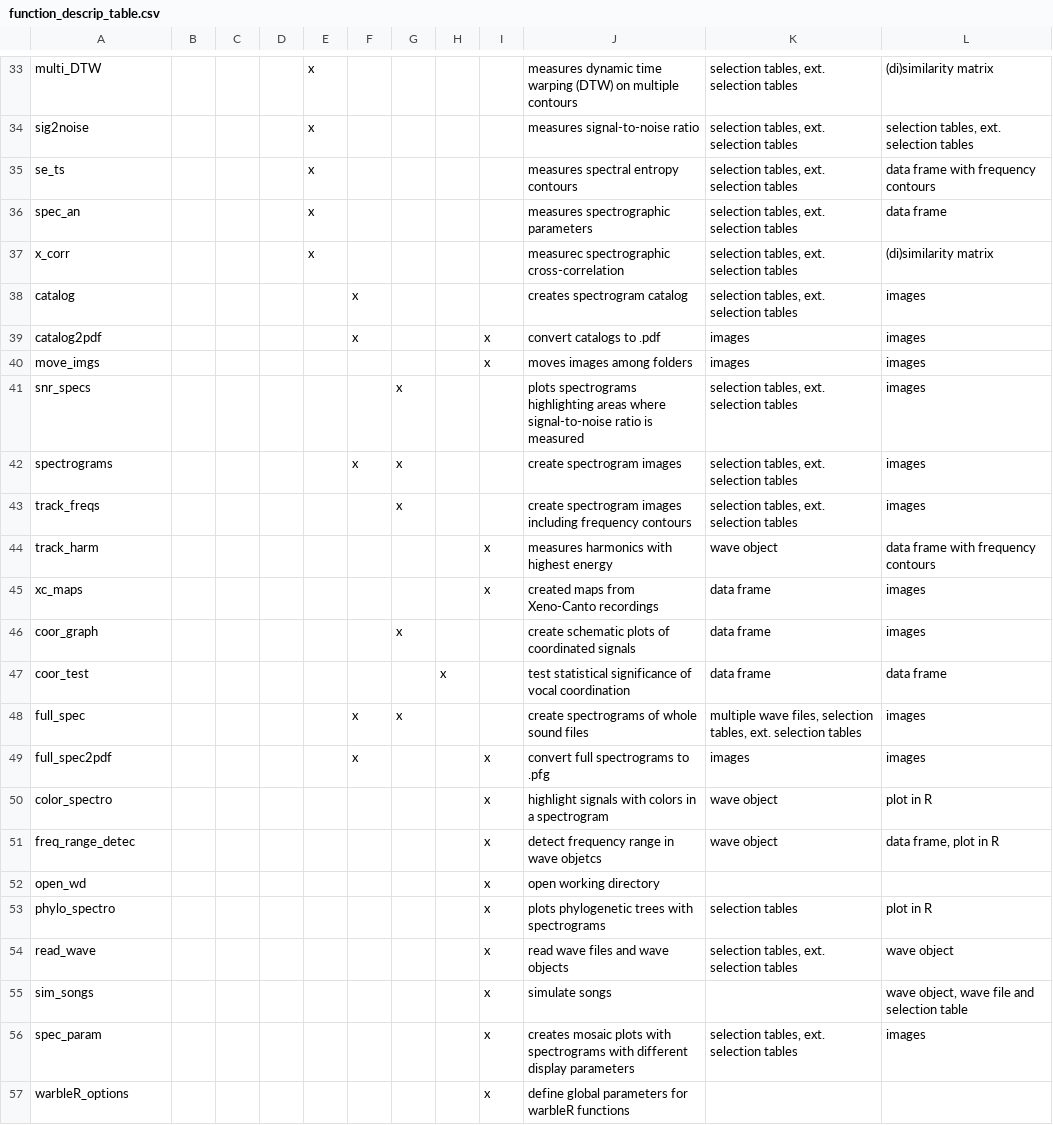
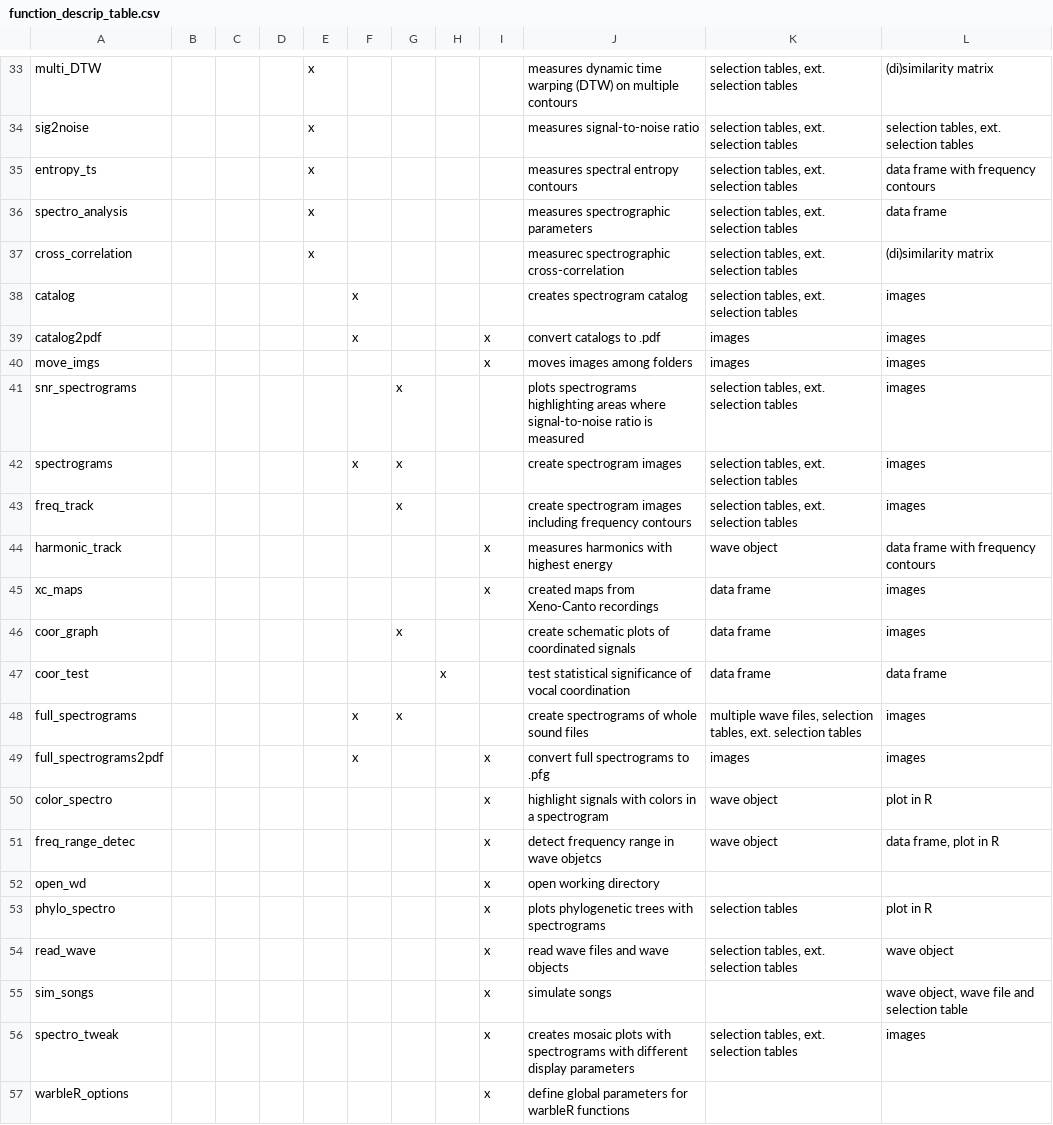
Before and after one commit to maRce10/warbleR, a CSV file: vignettes/function_descrip_table.csv, drawn as a sheet; only a part is shown, gaps mark what is left out; the diff covers the shown part only.

```diff
--- a/vignettes/function_descrip_table.csv
+++ b/vignettes/function_descrip_table.csv
@@ -34,5 +34,5 @@ multi_DTW,,,,x,,,,,measures dynamic time warping (DTW) on multiple contours,"sel
 sig2noise,,,,x,,,,,measures signal-to-noise ratio,"selection tables, ext. selection tables","selection tables, ext. selection tables"
-se_ts,,,,x,,,,,measures spectral entropy contours,"selection tables, ext. selection tables",data frame with frequency contours
-spec_an,,,,x,,,,,measures spectrographic parameters,"selection tables, ext. selection tables",data frame
-x_corr,,,,x,,,,,measurec spectrographic cross-correlation,"selection tables, ext. selection tables",(di)similarity matrix
+entropy_ts,,,,x,,,,,measures spectral entropy contours,"selection tables, ext. selection tables",data frame with frequency contours
+spectro_analysis,,,,x,,,,,measures spectrographic parameters,"selection tables, ext. selection tables",data frame
+cross_correlation,,,,x,,,,,measurec spectrographic cross-correlation,"selection tables, ext. selection tables",(di)similarity matrix
 catalog,,,,,x,,,,creates spectrogram catalog,"selection tables, ext. selection tables",images
@@ -40,6 +40,6 @@ catalog2pdf,,,,,x,,,x,convert catalogs to .pdf,images,images
 move_imgs,,,,,,,,x,moves images among folders,images,images
-snr_specs,,,,,,x,,,plots spectrograms highlighting areas where signal-to-noise ratio is measured,"selection tables, ext. selection tables",images
+snr_spectrograms,,,,,,x,,,plots spectrograms highlighting areas where signal-to-noise ratio is measured,"selection tables, ext. selection tables",images
 spectrograms,,,,,x,x,,,create spectrogram images,"selection tables, ext. selection tables",images
-track_freqs,,,,,,x,,,create spectrogram images including frequency contours,"selection tables, ext. selection tables",images
-track_harm,,,,,,,,x,measures harmonics with highest energy,wave object,data frame with frequency contours
+freq_track,,,,,,x,,,create spectrogram images including frequency contours,"selection tables, ext. selection tables",images
+harmonic_track,,,,,,,,x,measures harmonics with highest energy,wave object,data frame with frequency contours
 xc_maps,,,,,,,,x,created maps from Xeno-Canto recordings,data frame,images
@@ -47,4 +47,4 @@ coor_graph,,,,,,x,,,create schematic plots of coordinated signals,data frame,ima
 coor_test,,,,,,,x,,test statistical significance of vocal coordination,data frame,data frame
-full_spec,,,,,x,x,,,create spectrograms of whole sound files,"multiple wave files, selection tables, ext. selection tables",images
-full_spec2pdf,,,,,x,,,x,convert full spectrograms to .pfg,images,images
+full_spectrograms,,,,,x,x,,,create spectrograms of whole sound files,"multiple wave files, selection tables, ext. selection tables",images
+full_spectrograms2pdf,,,,,x,,,x,convert full spectrograms to .pfg,images,images
 color_spectro,,,,,,,,x,highlight signals with colors in a spectrogram,wave object,plot in R
@@ -55,3 +55,3 @@ read_wave,,,,,,,,x,read wave files and wave objects,"selection tables, ext. sele
 sim_songs,,,,,,,,x,simulate songs,,"wave object, wave file and selection table"
-spec_param,,,,,,,,x,creates mosaic plots with spectrograms with different display parameters,"selection tables, ext. selection tables",images
+spectro_tweak,,,,,,,,x,creates mosaic plots with spectrograms with different display parameters,"selection tables, ext. selection tables",images
 warbleR_options,,,,,,,,x,define global parameters for warbleR functions,,
```
Also changed, not shown: 1 added row, 1 removed row and 12 edited cells elsewhere in this file, 44 other files.
